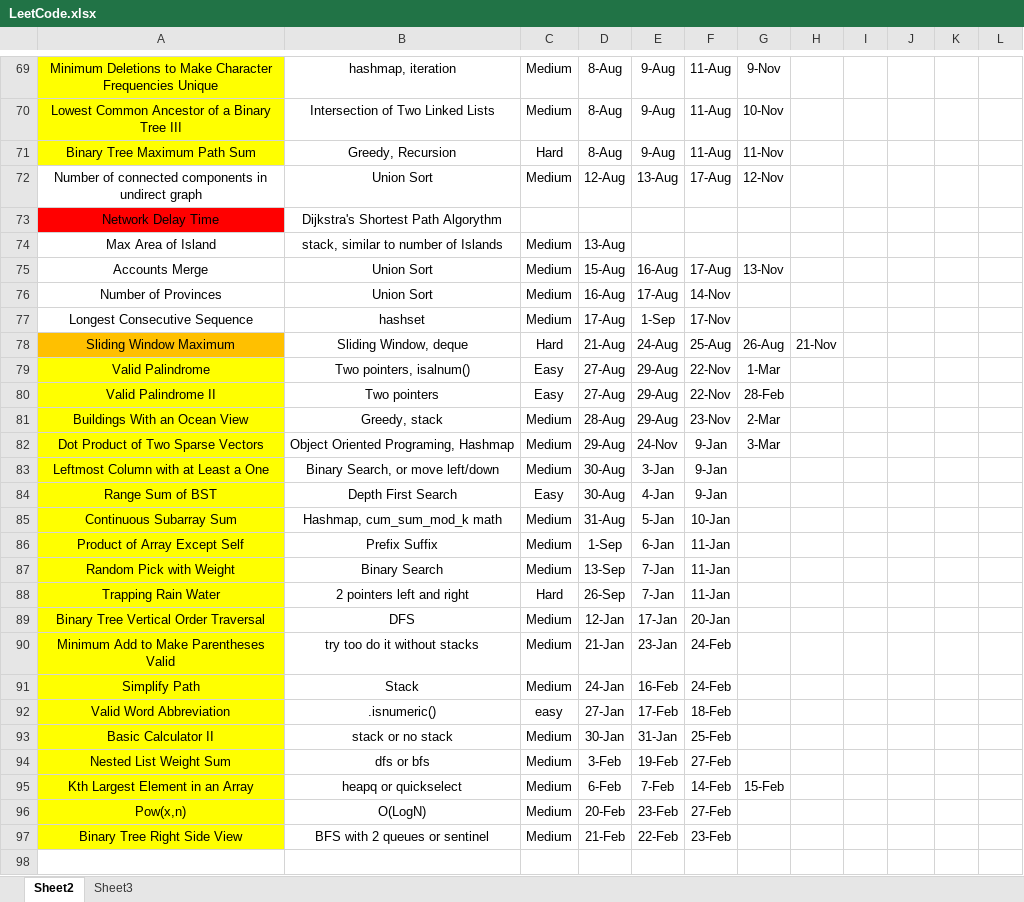
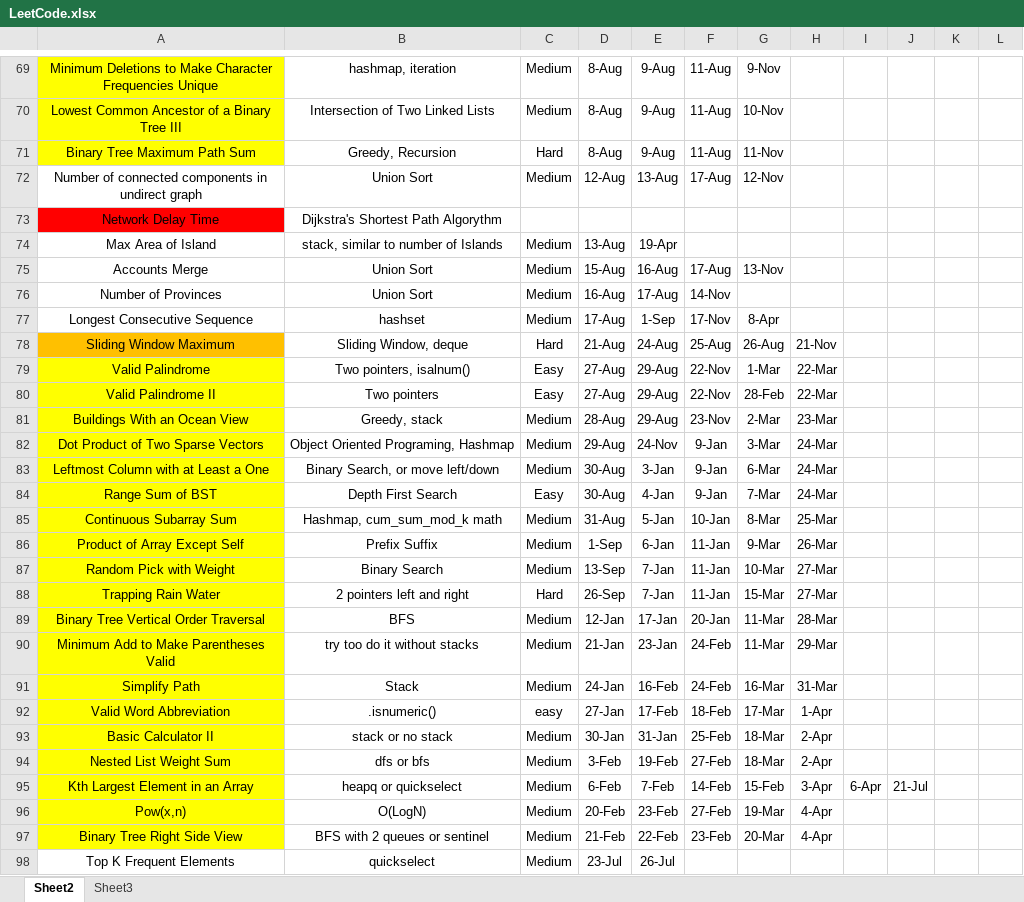
Before and after one commit to adamcy99/Study, an Excel workbook: LeetCode.xlsx, sheet Sheet2, drawn as a sheet; only a part is shown, gaps mark what is left out; values as stored, in another font and other column widths than the file's, no borders; the diff covers the shown part only; the diff names each change by its address in the sheet, - before the commit and + after, or states it on an @@ line.

```diff
--- a/LeetCode.xlsx (sheet Sheet2)
+++ b/LeetCode.xlsx (sheet Sheet2)
-E74: (empty)
+E74: 19-Apr
-G77: (empty)
+G77: 8-Apr
-H79:H80: (empty)
+H79:H80: 22-Mar
-H81: (empty)
+H81: 23-Mar
-H82:H84: (empty)
+H82:H84: 24-Mar
-G83: (empty)
+G83: 6-Mar
-G84: (empty)
+G84: 7-Mar
-G85: (empty)
+G85: 8-Mar
-H85: (empty)
+H85: 25-Mar
-G86: (empty)
+G86: 9-Mar
-H86: (empty)
+H86: 26-Mar
-G87: (empty)
+G87: 10-Mar
-H87:H88: (empty)
+H87:H88: 27-Mar
-G88: (empty)
+G88: 15-Mar
-B89: DFS
+B89: BFS
-G89:G90: (empty)
+G89:G90: 11-Mar
-H89: (empty)
+H89: 28-Mar
-H90: (empty)
+H90: 29-Mar
-G91: (empty)
+G91: 16-Mar
-H91: (empty)
+H91: 31-Mar
-G92: (empty)
+G92: 17-Mar
-H92: (empty)
+H92: 1-Apr
-G93:G94: (empty)
+G93:G94: 18-Mar
-H93:H94: (empty)
+H93:H94: 2-Apr
-H95: (empty)
+H95: 3-Apr
-I95: (empty)
+I95: 6-Apr
-J95: (empty)
+J95: 21-Jul
-G96: (empty)
+G96: 19-Mar
-H96:H97: (empty)
+H96:H97: 4-Apr
-G97: (empty)
+G97: 20-Mar
+row 98: Top K Frequent Elements | quickselect | Medium | 23-Jul | 26-Jul
```
Also changed, not shown: 68 edited cells and cell formats elsewhere in this sheet.
